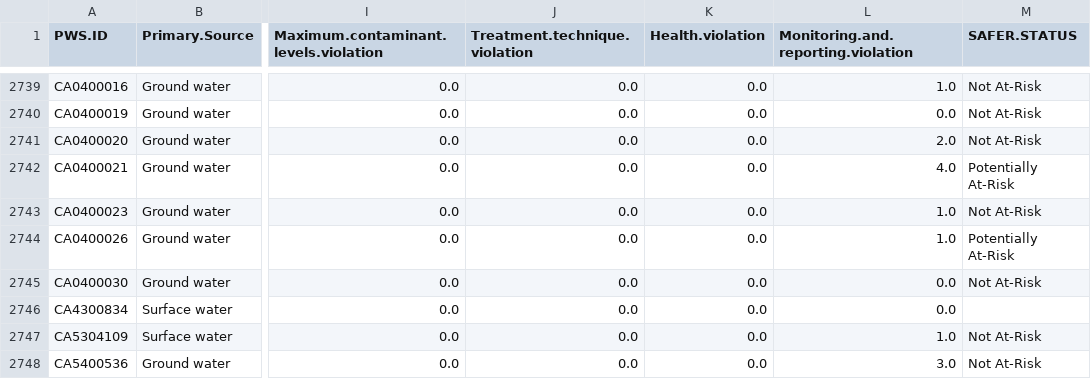
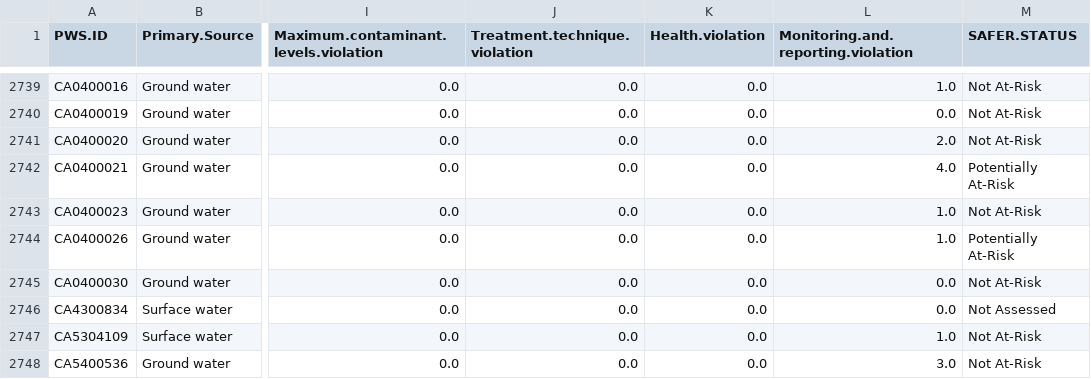
Before and after one commit to xinlan-technology/water_system_consolidation, a CSV file: Output Data/CWS_CA.csv, drawn as a sheet; only a part is shown, gaps mark what is left out; the diff names each change by its address in the sheet, - before the commit and + after, or states it on an @@ line.

Commit message:
Created scripts for water system nearest neighbor analysis, consolidation sensitivity analysis, and precompute clustering table

```diff
--- a/Output Data/CWS_CA.csv
+++ b/Output Data/CWS_CA.csv
-M2746 (SAFER.STATUS): (empty)
+M2746 (SAFER.STATUS): Not Assessed
```
Also changed, not shown: 9 other files.
